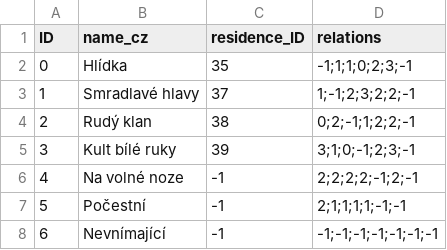
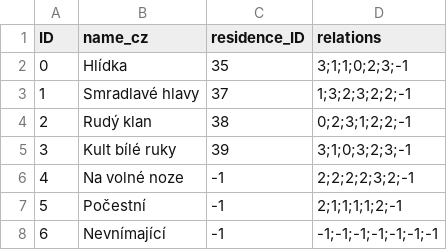
Before and after one commit to Coelurus/DnD-Telegram-Bot, a CSV file: data/fractions.csv, drawn as a sheet.

```diff
--- a/data/fractions.csv
+++ b/data/fractions.csv
@@ -1,8 +1,8 @@
 ID,name_cz,residence_ID,relations
-0,Hlídka,35,-1;1;1;0;2;3;-1
-1,Smradlavé hlavy,37,1;-1;2;3;2;2;-1
-2,Rudý klan,38,0;2;-1;1;2;2;-1
-3,Kult bílé ruky,39,3;1;0;-1;2;3;-1
-4,Na volné noze,-1,2;2;2;2;-1;2;-1
-5,Počestní,-1,2;1;1;1;1;-1;-1
+0,Hlídka,35,3;1;1;0;2;3;-1
+1,Smradlavé hlavy,37,1;3;2;3;2;2;-1
+2,Rudý klan,38,0;2;3;1;2;2;-1
+3,Kult bílé ruky,39,3;1;0;3;2;3;-1
+4,Na volné noze,-1,2;2;2;2;3;2;-1
+5,Počestní,-1,2;1;1;1;1;2;-1
 6,Nevnímající,-1,-1;-1;-1;-1;-1;-1;-1
```
Also changed, not shown: 5 other files.
